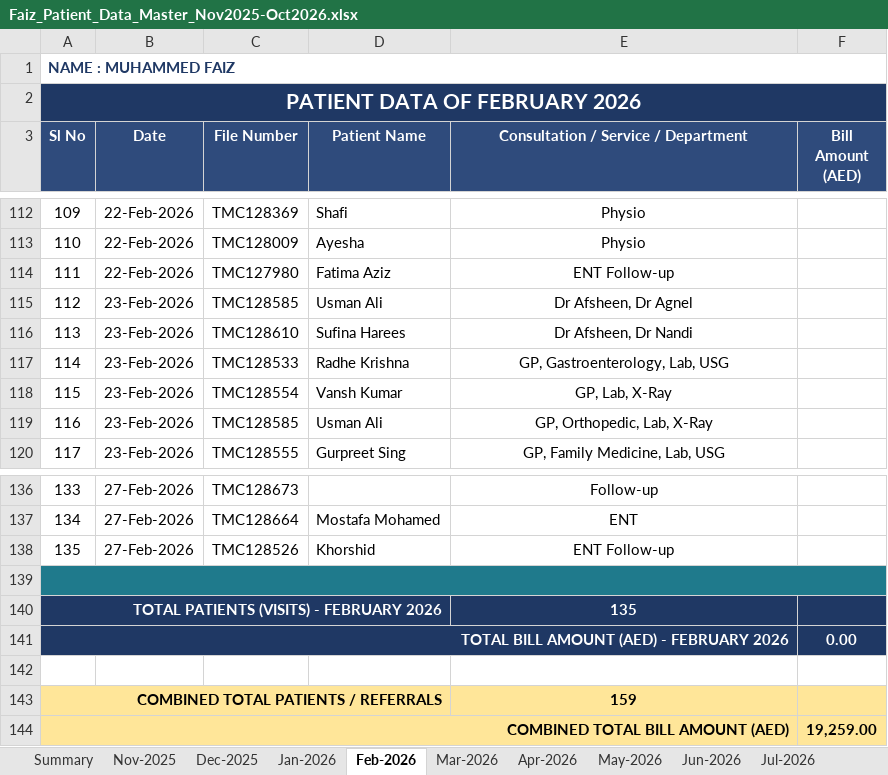
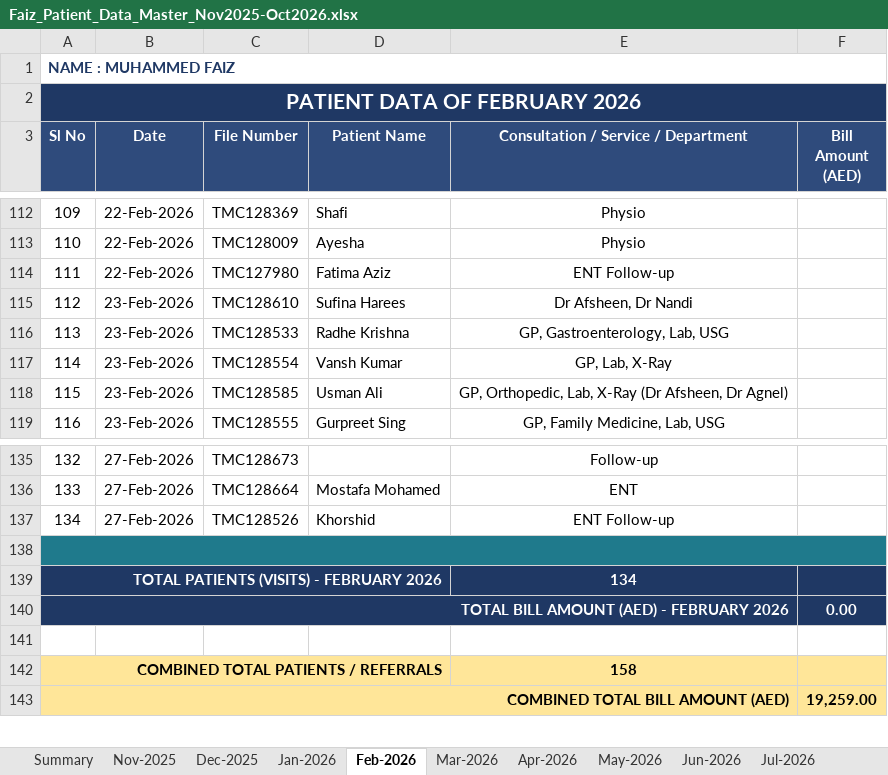
Before and after one commit to faizpachu313-star/patient-report, an Excel workbook: Faiz_Patient_Data_Master_Nov2025-Oct2026.xlsx, sheet Feb-2026, drawn as a sheet; only a part is shown, gaps mark what is left out; values as stored, in another font and other column widths than the file's, no borders; removed rows and columns are numbered as before the commit, all else as after; the diff names each change by its address in the sheet, - before the commit and + after, or states it on an @@ line.

```diff
--- a/Faiz_Patient_Data_Master_Nov2025-Oct2026.xlsx (sheet Feb-2026)
+++ b/Faiz_Patient_Data_Master_Nov2025-Oct2026.xlsx (sheet Feb-2026)
-row 115: 112 | 23-Feb-2026 | TMC128585 | Usman Ali | Dr Afsheen, Dr Agnel
@@ column A (Sl No) renumbered between rows 115 and 137 @@
-E118: GP, Orthopedic, Lab, X-Ray
+E118: GP, Orthopedic, Lab, X-Ray (Dr Afsheen, Dr Agnel)
-E139: 135
+E139: 134
-E142: 159
+E142: 158
```
Also changed, not shown: sheet Dec-2025, sheet Summary, formulas that keep their value, 3 other files.
